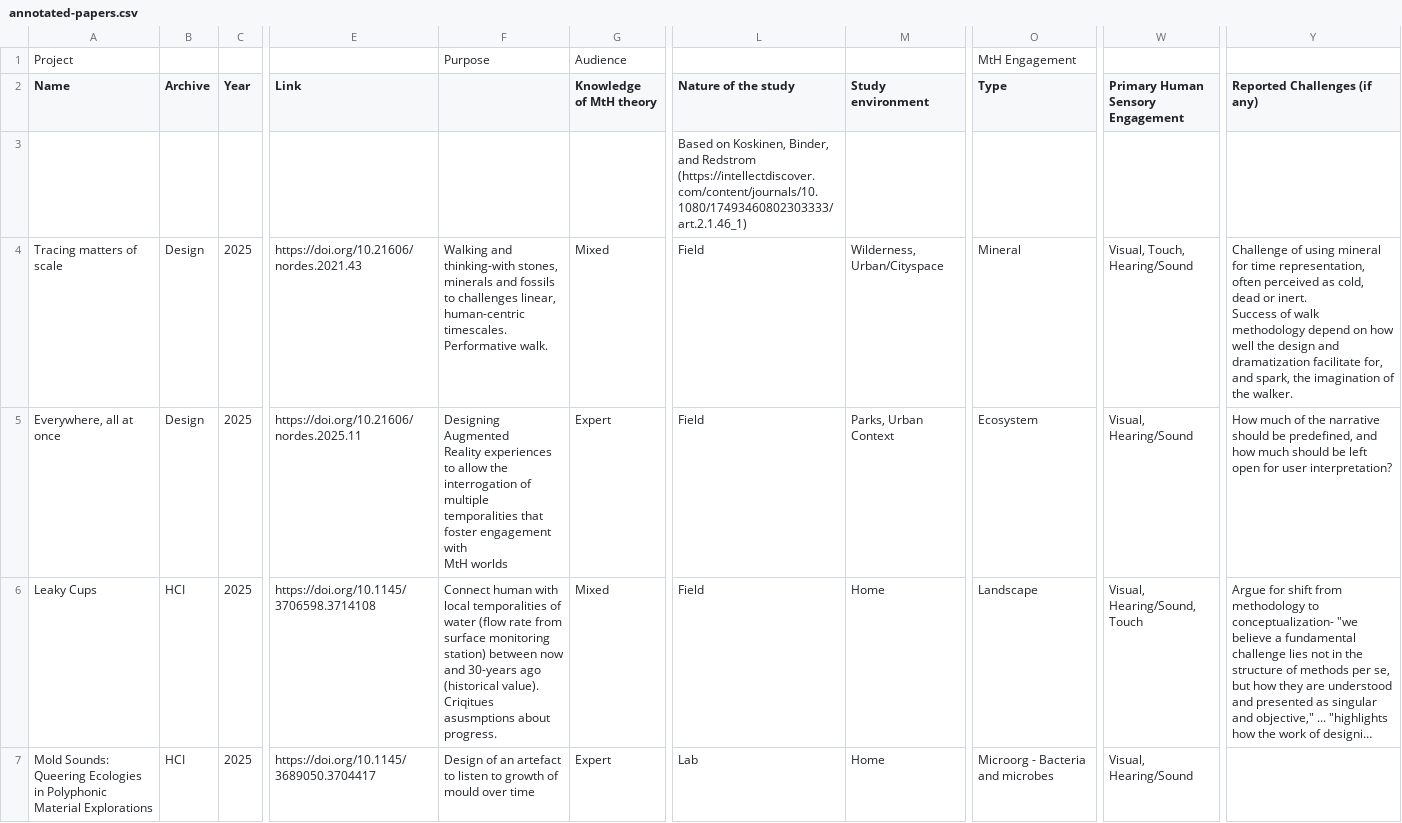
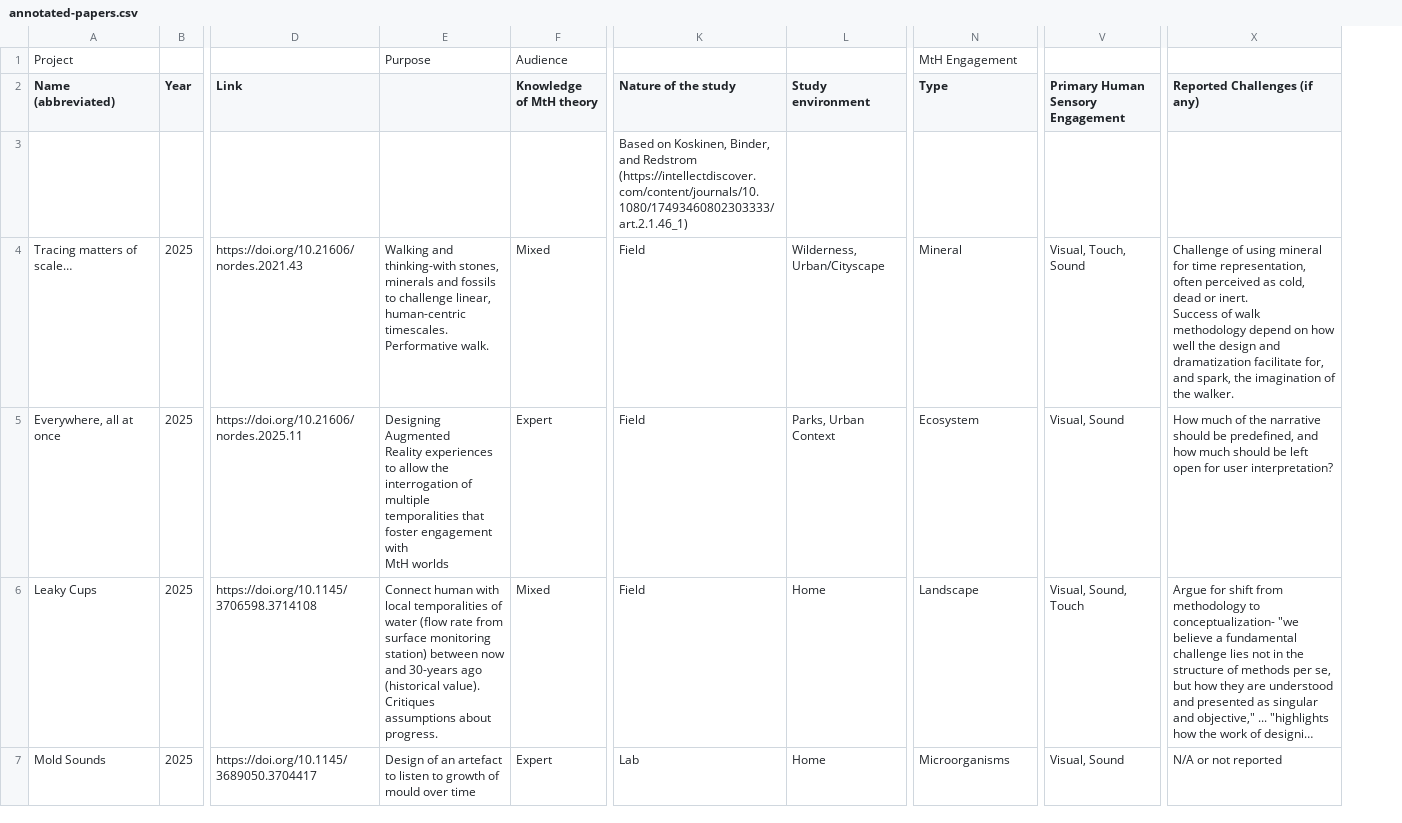
Before and after one commit to whyresearch/mth-temporalities-taxonomy, a CSV file: data/annotated-papers.csv, drawn as a sheet; only a part is shown, gaps mark what is left out; long unchanged cells end in …; removed rows and columns are numbered as before the commit, all else as after; the diff covers the shown part only; the diff names each change by its address in the sheet, - before the commit and + after, or states it on an @@ line.

Commit message:
updated paper titles and removing domain label

```diff
--- a/data/annotated-papers.csv
+++ b/data/annotated-papers.csv
-column B (Archive), rows 4-7: Design | Design | HCI | HCI
-A2: Name
+A2: Name (abbreviated)
-A4 (Name (abbreviated)): Tracing matters of scale
+A4 (Name (abbreviated)): Tracing matters of scale…
-E4: …fossils to challenges linear, human-centric…
+E4: …fossils to challenge linear, human-centric…
-L4 (Study environment): Wilderness, Urban/Cityspace
+L4 (Study environment): Wilderness, Urban/Cityscape
-V4 (Primary Human Sensory Engagement): Visual, Touch, Hearing/Sound
+V4 (Primary Human Sensory Engagement): Visual, Touch, Sound
-V5 (Primary Human Sensory Engagement): Visual, Hearing/Sound
+V5 (Primary Human Sensory Engagement): Visual, Sound
-E6: …(historical value). Criqitues asusmptions about progress.
+E6: …(historical value). Critiques assumptions about progress.
-V6 (Primary Human Sensory Engagement): Visual, Hearing/Sound, Touch
+V6 (Primary Human Sensory Engagement): Visual, Sound, Touch
-A7 (Name (abbreviated)): Mold Sounds: Queering Ecologies in Polyphonic Material Explorations
+A7 (Name (abbreviated)): Mold Sounds
-N7 (Type): Microorg - Bacteria and microbes
+N7 (Type): Microorganisms
-V7 (Primary Human Sensory Engagement): Visual, Hearing/Sound
+V7 (Primary Human Sensory Engagement): Visual, Sound
-X7 (Reported Challenges (if any)): (empty)
+X7 (Reported Challenges (if any)): N/A or not reported
```
Also changed, not shown: 15 edited cells elsewhere in this file, 1 other file.
